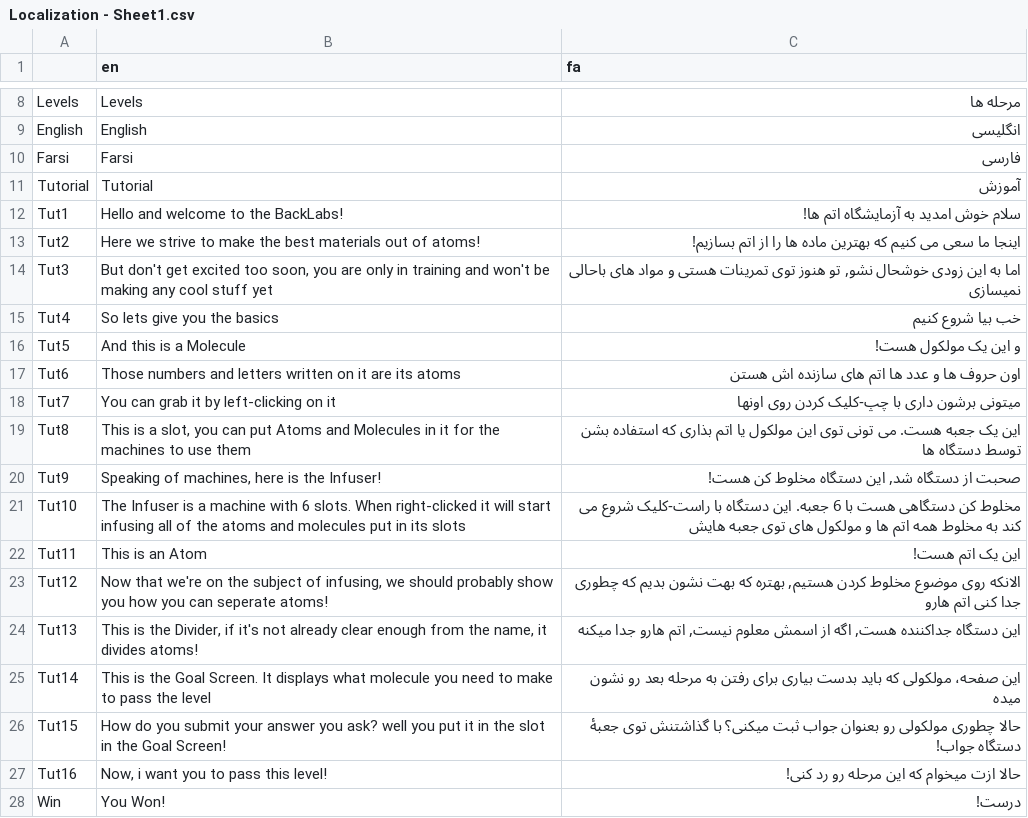
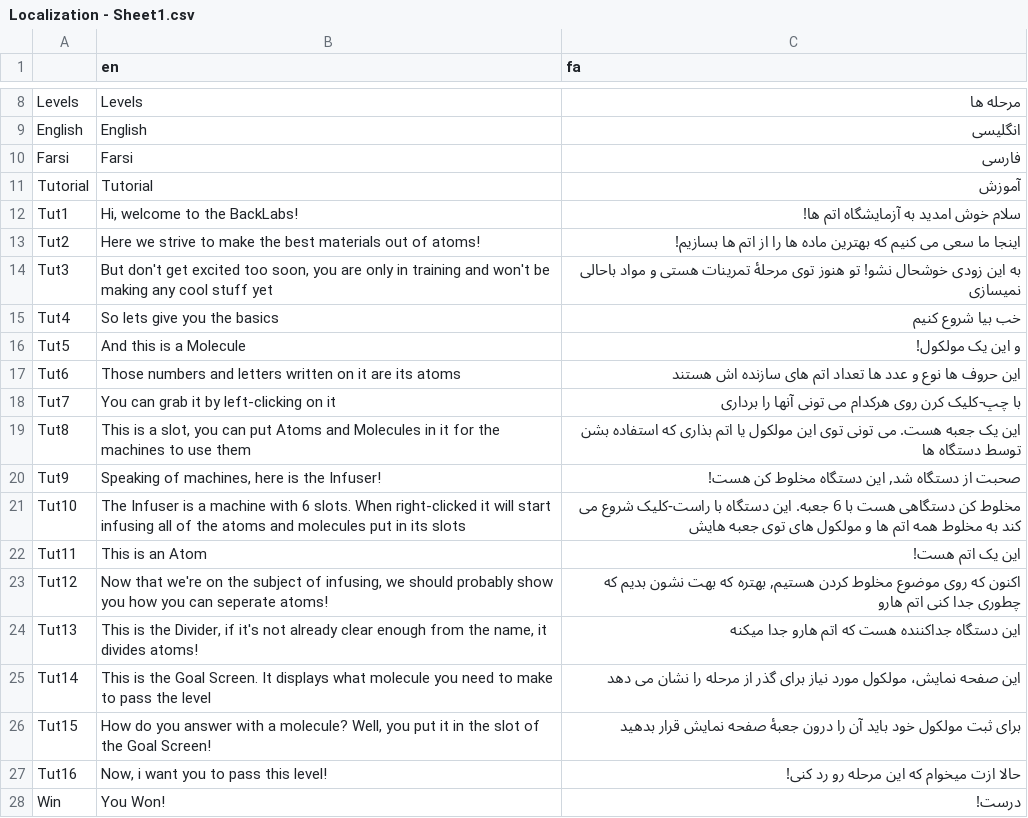
Before and after one commit to samtabareh/BackLabs, a CSV file: Localization - Sheet1.csv, drawn as a sheet; only a part is shown, gaps mark what is left out.

```diff
--- a/Localization - Sheet1.csv
+++ b/Localization - Sheet1.csv
@@ -11,9 +11,9 @@ Farsi;Farsi;فارسی
 Tutorial;Tutorial;آموزش
-Tut1;Hello and welcome to the BackLabs!;سلام خوش امدید به آزمایشگاه اتم ها!
-Tut2;Here we strive to make the best materials out of atoms!;اینجا ما سعی می کنیم که بهترین ماده ها را از اتم بسازیم!
-Tut3;But don't get excited too soon, you are only in training and won't be making any cool stuff yet;اما به این زودی خوشحال نشو, تو هنوز توی تمرینات هستی و مواد های باحالی نمیسازی
+Tut1;Hi, welcome to the BackLabs!;سلام خوش امدید به آزمایشگاه اتم ها!
+Tut2;Here we strive to make the best materials out of atoms!;اینجا ما سعی می کنیم که بهترین ماده ها را از اتم ها بسازیم!
+Tut3;But don't get excited too soon, you are only in training and won't be making any cool stuff yet;به این زودی خوشحال نشو! تو هنوز توی مرحلۀ تمرینات هستی و مواد باحالی نمیسازی
 Tut4;So lets give you the basics;خب بیا شروع کنیم
-Tut5;And this is a Molecule;و این یک مولکول هست!
-Tut6;Those numbers and letters written on it are its atoms;اون حروف ها و عدد ها اتم های سازنده اش هستن
-Tut7;You can grab it by left-clicking on it;میتونی برشون داری با چپ-کلیک کردن روی اونها
+Tut5;And this is a Molecule;و این یک مولکول!
+Tut6;Those numbers and letters written on it are its atoms;این حروف ها نوع و عدد ها تعداد اتم های سازنده اش هستند
+Tut7;You can grab it by left-clicking on it;با چپ-کلیک کرن روی هرکدام می تونی آنها را برداری
 Tut8;This is a slot, you can put Atoms and Molecules in it for the machines to use them;این یک جعبه هست. می تونی توی این مولکول یا اتم بذاری که استفاده بشن توسط دستگاه ها
@@ -22,6 +22,6 @@ Tut10;The Infuser is a machine with 6 slots. When right-clicked it will start in
 Tut11;This is an Atom;این یک اتم هست!
-Tut12;Now that we're on the subject of infusing, we should probably show you how you can seperate atoms!;الانکه روی موضوع مخلوط کردن هستیم, بهتره که بهت نشون بدیم که چطوری جدا کنی اتم هارو
-Tut13;This is the Divider, if it's not already clear enough from the name, it divides atoms!;این دستگاه جداکننده هست, اگه از اسمش معلوم نیست, اتم هارو جدا میکنه
-Tut14;This is the Goal Screen. It displays what molecule you need to make to pass the level;این صفحه، مولکولی که باید بدست بیاری برای رفتن به مرحله بعد رو نشون میده
-Tut15;How do you submit your answer you ask? well you put it in the slot in the Goal Screen!;حالا چطوری مولکولی رو بعنوان جواب ثبت میکنی؟ با گذاشتنش توی جعبۀ دستگاه جواب!
+Tut12;Now that we're on the subject of infusing, we should probably show you how you can seperate atoms!;اکنون که روی موضوع مخلوط کردن هستیم, بهتره که بهت نشون بدیم که چطوری جدا کنی اتم هارو
+Tut13;This is the Divider, if it's not already clear enough from the name, it divides atoms!;این دستگاه جداکننده هست که اتم هارو جدا میکنه
+Tut14;This is the Goal Screen. It displays what molecule you need to make to pass the level;این صفحه نمایش، مولکول مورد نیاز برای گذر از مرحله را نشان می دهد
+Tut15;How do you answer with a molecule? Well, you put it in the slot of the Goal Screen!;برای ثبت مولکول خود باید آن را درون جعبۀ صفحه نمایش قرار بدهید
 Tut16;Now, i want you to pass this level!;حالا ازت میخوام که این مرحله رو رد کنی!
```
Also changed, not shown: 3 other files.
